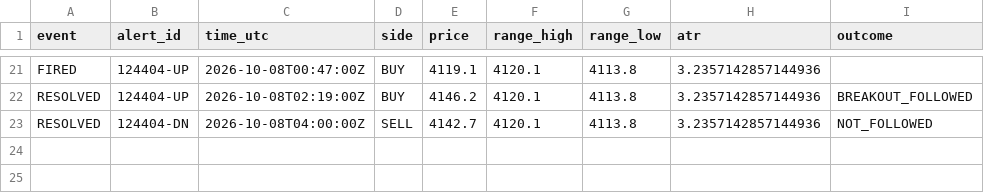
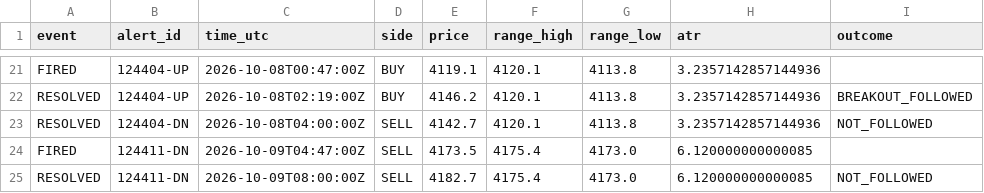
Before and after one commit to VybeEdge/paxg-orb-monitor2, a CSV file: alerts_log.csv, drawn as a sheet; only a part is shown, gaps mark what is left out; the diff names each change by its address in the sheet, - before the commit and + after, or states it on an @@ line.

```diff
--- a/alerts_log.csv
+++ b/alerts_log.csv
+row 24: FIRED | 124411-DN | 2026-10-09T04:47:00Z | SELL | 4173.5 | 4175.4 | 4173.0 | 6.120000000000085
+row 25: RESOLVED | 124411-DN | 2026-10-09T08:00:00Z | SELL | 4182.7 | 4175.4 | 4173.0 | 6.120000000000085 | NOT_FOLLOWED
```
Also changed, not shown: trades_log.csv, 4 other files.
